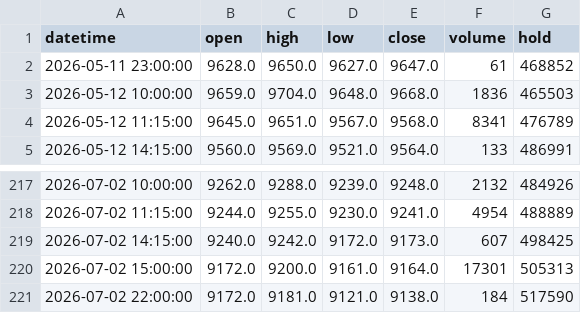
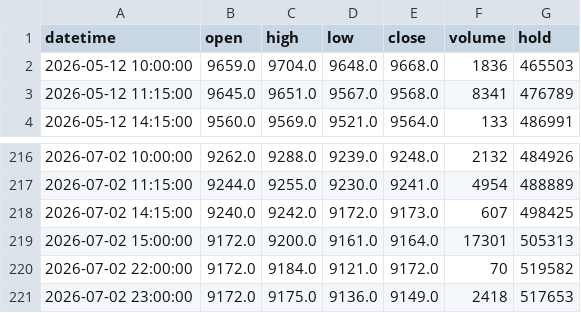
Before and after one commit to FrankSun0616/palm_dalian, a CSV file: data/intraday_1h.csv, drawn as a sheet; only a part is shown, gaps mark what is left out.

```diff
--- a/data/intraday_1h.csv
+++ b/data/intraday_1h.csv
@@ -1,3 +1,2 @@
 datetime,open,high,low,close,volume,hold
-2026-05-11 23:00:00,9628.0,9650.0,9627.0,9647.0,61,468852
 2026-05-12 10:00:00,9659.0,9704.0,9648.0,9668.0,1836,465503
@@ -220,2 +219,3 @@ datetime,open,high,low,close,volume,hold
 2026-07-02 15:00:00,9172.0,9200.0,9161.0,9164.0,17301,505313
-2026-07-02 22:00:00,9172.0,9181.0,9121.0,9138.0,184,517590
+2026-07-02 22:00:00,9172.0,9184.0,9121.0,9172.0,70,519582
+2026-07-02 23:00:00,9172.0,9175.0,9136.0,9149.0,2418,517653
```
Also changed, not shown: data/intraday_2h.csv, 3 other files.
